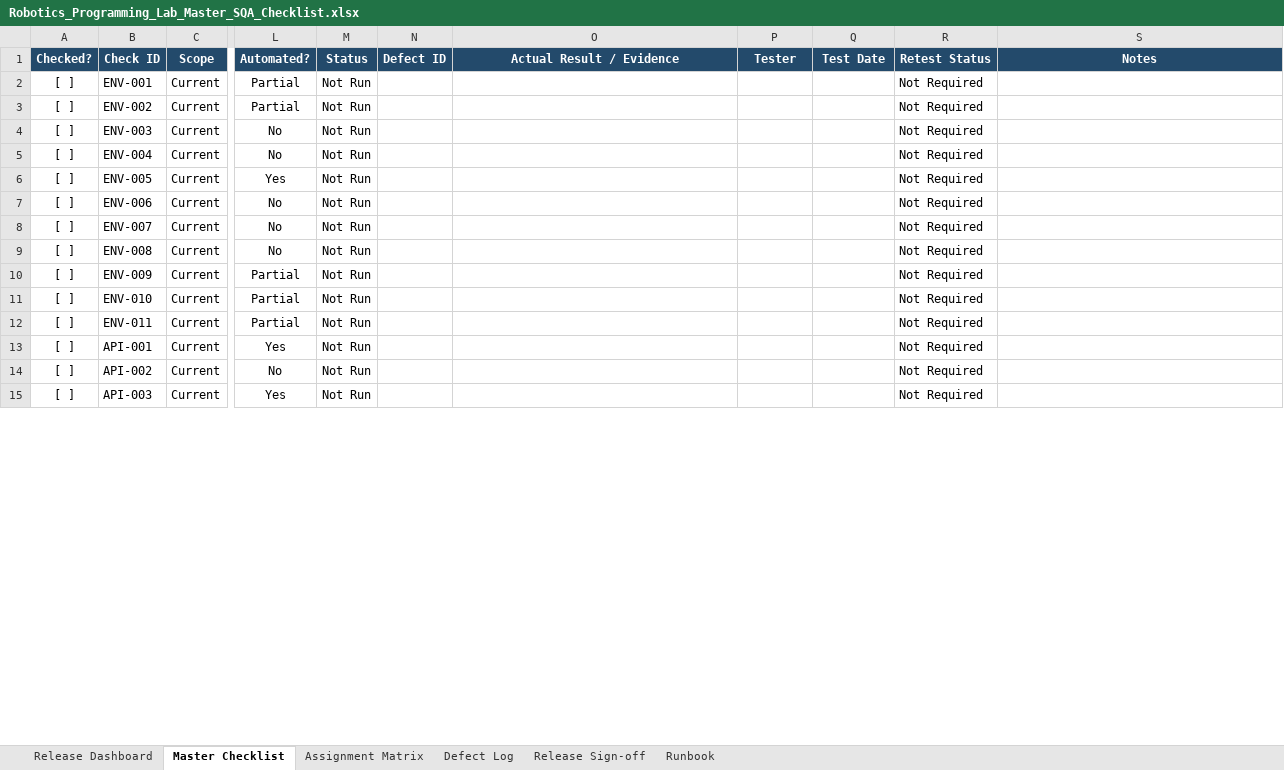
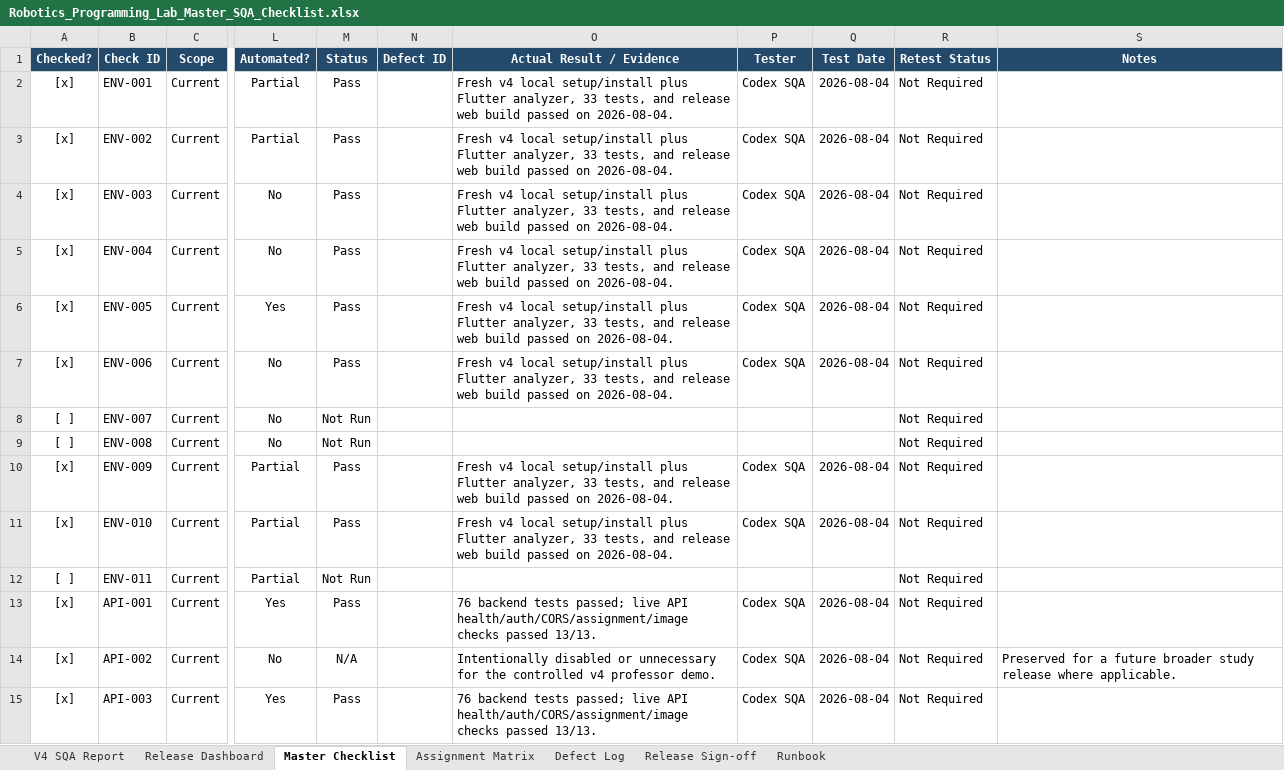
Before and after one commit to CS-Ponkoj/Robotics-Programming-Lab-Live, an Excel workbook: Robotics_Programming_Lab_Master_SQA_Checklist.xlsx, sheet Master Checklist, drawn as a sheet; only a part is shown, gaps mark what is left out; values as stored, in another font and other column widths than the file's, no borders; conditional formats and table styles not drawn; the diff covers the shown part only; the diff names each change by its address in the sheet, - before the commit and + after, or states it on an @@ line.

```diff
--- a/Robotics_Programming_Lab_Master_SQA_Checklist.xlsx (sheet Master Checklist)
+++ b/Robotics_Programming_Lab_Master_SQA_Checklist.xlsx (sheet Master Checklist)
+sheet tab: V4 SQA Report
-A2:A7 (Checked?): [ ]
+A2:A7 (Checked?): [x]
-M2:M7 (Status): Not Run
+M2:M7 (Status): Pass
-O2:O7 (Actual Result / Evidence): (empty)
+O2:O7 (Actual Result / Evidence): Fresh v4 local setup/install plus Flutter analyzer, 33 tests, and release web build passed on 2026-08-04.
-P2:P7 (Tester): (empty)
+P2:P7 (Tester): Codex SQA
-Q2:Q7 (Test Date): (empty)
+Q2:Q7 (Test Date): 2026-08-04
-A10:A11 (Checked?): [ ]
+A10:A11 (Checked?): [x]
-M10:M11 (Status): Not Run
+M10:M11 (Status): Pass
-O10:O11 (Actual Result / Evidence): (empty)
+O10:O11 (Actual Result / Evidence): Fresh v4 local setup/install plus Flutter analyzer, 33 tests, and release web build passed on 2026-08-04.
-P10:P11 (Tester): (empty)
+P10:P11 (Tester): Codex SQA
-Q10:Q11 (Test Date): (empty)
+Q10:Q11 (Test Date): 2026-08-04
-A13:A15 (Checked?): [ ]
+A13:A15 (Checked?): [x]
-M13 (Status): Not Run
+M13 (Status): Pass
-O13 (Actual Result / Evidence): (empty)
+O13 (Actual Result / Evidence): 76 backend tests passed; live API health/auth/CORS/assignment/image checks passed 13/13.
-P13:P15 (Tester): (empty)
+P13:P15 (Tester): Codex SQA
-Q13:Q15 (Test Date): (empty)
+Q13:Q15 (Test Date): 2026-08-04
-M14 (Status): Not Run
+M14 (Status): N/A
-O14 (Actual Result / Evidence): (empty)
+O14 (Actual Result / Evidence): Intentionally disabled or unnecessary for the controlled v4 professor demo.
-S14 (Notes): (empty)
+S14 (Notes): Preserved for a future broader study release where applicable.
-M15 (Status): Not Run
+M15 (Status): Pass
-O15 (Actual Result / Evidence): (empty)
+O15 (Actual Result / Evidence): 76 backend tests passed; live API health/auth/CORS/assignment/image checks passed 13/13.
```
Also changed, not shown: 676 edited cells elsewhere in this sheet, sheet Release Dashboard, sheet Runbook, sheet Assignment Matrix, sheet Release Sign-off, sheet Defect Log, 26 other files.
